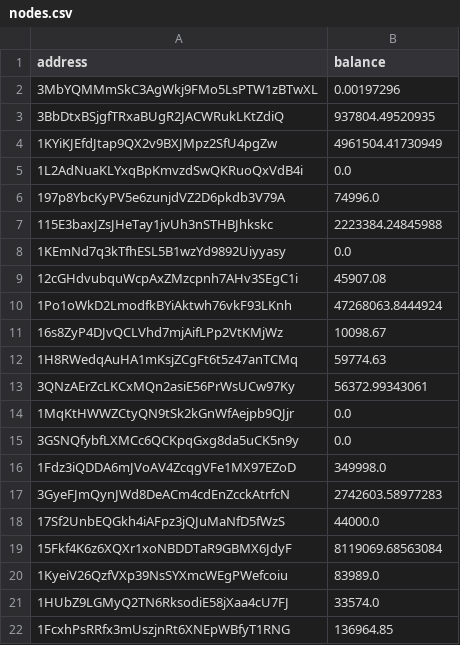
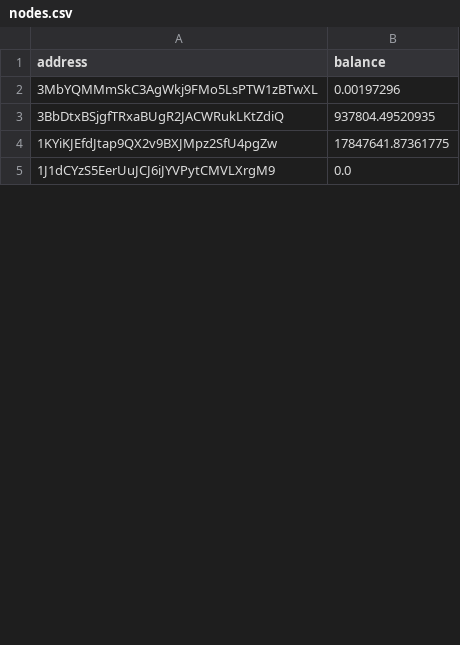
Before and after one commit to Enucatl/usdt-forensics, a CSV file: source/data/nodes.csv, drawn as a sheet; only a part is shown; the diff covers the shown part only.

Commit message:
all data

```diff
--- a/source/data/nodes.csv
+++ b/source/data/nodes.csv
@@ -3,20 +3,3 @@ address,balance
 3BbDtxBSjgfTRxaBUgR2JACWRukLKtZdiQ,937804.49520935
-1KYiKJEfdJtap9QX2v9BXJMpz2SfU4pgZw,4961504.41730949
-1L2AdNuaKLYxqBpKmvzdSwQKRuoQxVdB4i,0.0
-197p8YbcKyPV5e6zunjdVZ2D6pkdb3V79A,74996.0
-115E3baxJZsJHeTay1jvUh3nSTHBJhkskc,2223384.24845988
-1KEmNd7q3kTfhESL5B1wzYd9892Uiyyasy,0.0
-12cGHdvubquWcpAxZMzcpnh7AHv3SEgC1i,45907.08
-1Po1oWkD2LmodfkBYiAktwh76vkF93LKnh,47268063.8444924
-16s8ZyP4DJvQCLVhd7mjAifLPp2VtKMjWz,10098.67
-1H8RWedqAuHA1mKsjZCgFt6t5z47anTCMq,59774.63
-3QNzAErZcLKCxMQn2asiE56PrWsUCw97Ky,56372.99343061
-1MqKtHWWZCtyQN9tSk2kGnWfAejpb9QJjr,0.0
-3GSNQfybfLXMCc6QCKpqGxg8da5uCK5n9y,0.0
-1Fdz3iQDDA6mJVoAV4ZcqgVFe1MX97EZoD,349998.0
-3GyeFJmQynJWd8DeACm4cdEnZcckAtrfcN,2742603.58977283
-17Sf2UnbEQGkh4iAFpz3jQJuMaNfD5fWzS,44000.0
-15Fkf4K6z6XQXr1xoNBDDTaR9GBMX6JdyF,8119069.68563084
-1KyeiV26QzfVXp39NsSYXmcWEgPWefcoiu,83989.0
-1HUbZ9LGMyQ2TN6RksodiE58jXaa4cU7FJ,33574.0
-1FcxhPsRRfx3mUszjnRt6XNEpWBfyT1RNG,136964.85
+1KYiKJEfdJtap9QX2v9BXJMpz2SfU4pgZw,17847641.87361775
+1J1dCYzS5EerUuJCJ6iJYVPytCMVLXrgM9,0.0
```
Also changed, not shown: 20 added rows, 17 removed rows and 10 edited cells elsewhere in this file, 4 other files.
